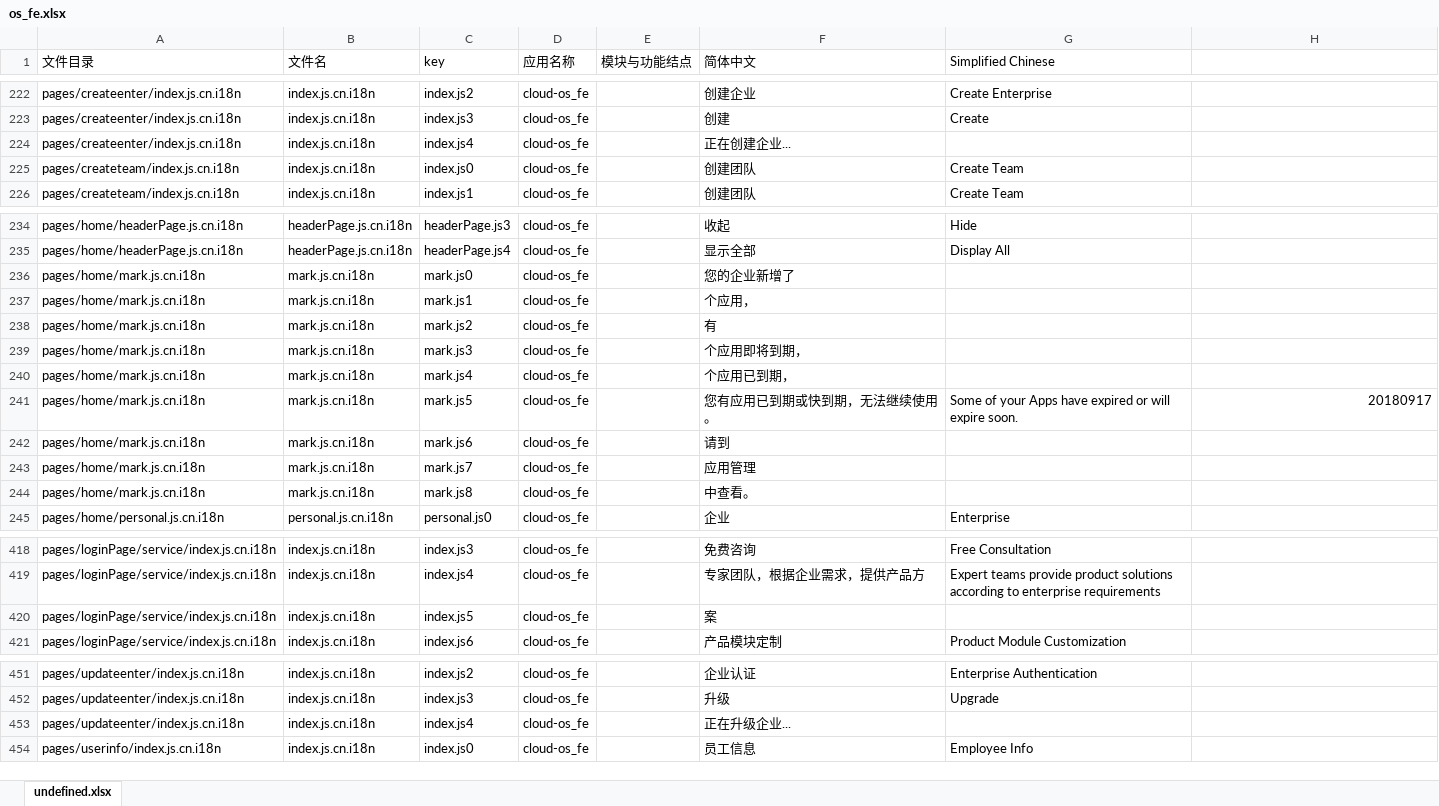
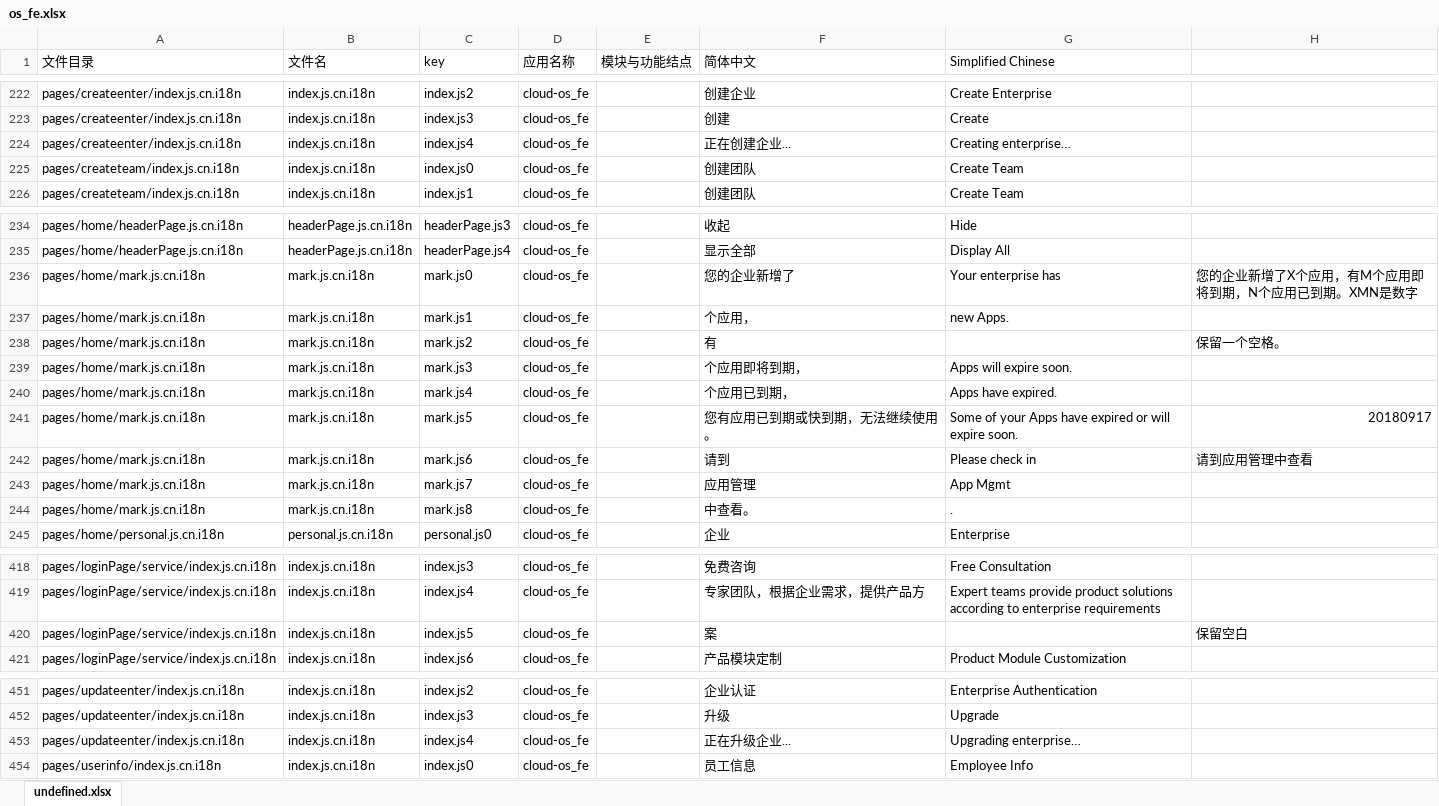
Before and after one commit to gitshuang/workbench, an Excel workbook: os_fe.xlsx, sheet undefined.xlsx, drawn as a sheet; only a part is shown, gaps mark what is left out; values as stored, in another font and other column widths than the file's, no borders; the diff names each change by its address in the sheet, - before the commit and + after, or states it on an @@ line.

```diff
--- a/os_fe.xlsx (sheet undefined.xlsx)
+++ b/os_fe.xlsx (sheet undefined.xlsx)
-G224 (Simplified Chinese): (empty)
+G224 (Simplified Chinese): Creating enterprise…
-G236 (Simplified Chinese): (empty)
+G236 (Simplified Chinese): Your enterprise has
-H236: (empty)
+H236: 您的企业新增了X个应用，有M个应用即将到期，N个应用已到期。XMN是数字
-G237 (Simplified Chinese): (empty)
+G237 (Simplified Chinese): new Apps.
-H238: (empty)
+H238: 保留一个空格。
-G239 (Simplified Chinese): (empty)
+G239 (Simplified Chinese): Apps will expire soon.
-G240 (Simplified Chinese): (empty)
+G240 (Simplified Chinese): Apps have expired.
-G242 (Simplified Chinese): (empty)
+G242 (Simplified Chinese): Please check in
-H242: (empty)
+H242: 请到应用管理中查看
-G243 (Simplified Chinese): (empty)
+G243 (Simplified Chinese): App Mgmt
-G244 (Simplified Chinese): (empty)
+G244 (Simplified Chinese): .
-H420: (empty)
+H420: 保留空白
-G453 (Simplified Chinese): (empty)
+G453 (Simplified Chinese): Upgrading enterprise…
```
Also changed, not shown: 5 other files.
